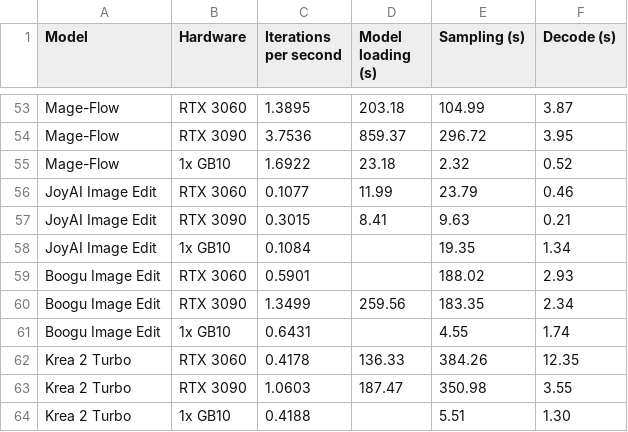
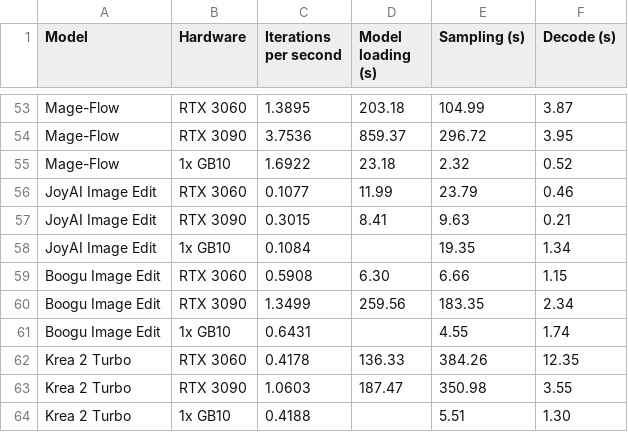
Before and after one commit to hiddenswitch/forks-pip-and-uv-installable-ComfyUI, a CSV file: docs/convrot-benchmark-timings.csv, drawn as a sheet; only a part is shown, gaps mark what is left out; removed rows and columns are numbered as before the commit, all else as after; the diff names each change by its address in the sheet, - before the commit and + after, or states it on an @@ line.

```diff
--- a/docs/convrot-benchmark-timings.csv
+++ b/docs/convrot-benchmark-timings.csv
-row 59: Boogu Image Edit | RTX 3060 | 0.5901 |  | 188.02 | 2.93
+row 59: Boogu Image Edit | RTX 3060 | 0.5908 | 6.30 | 6.66 | 1.15
```
Also changed, not shown: 1 other file.
